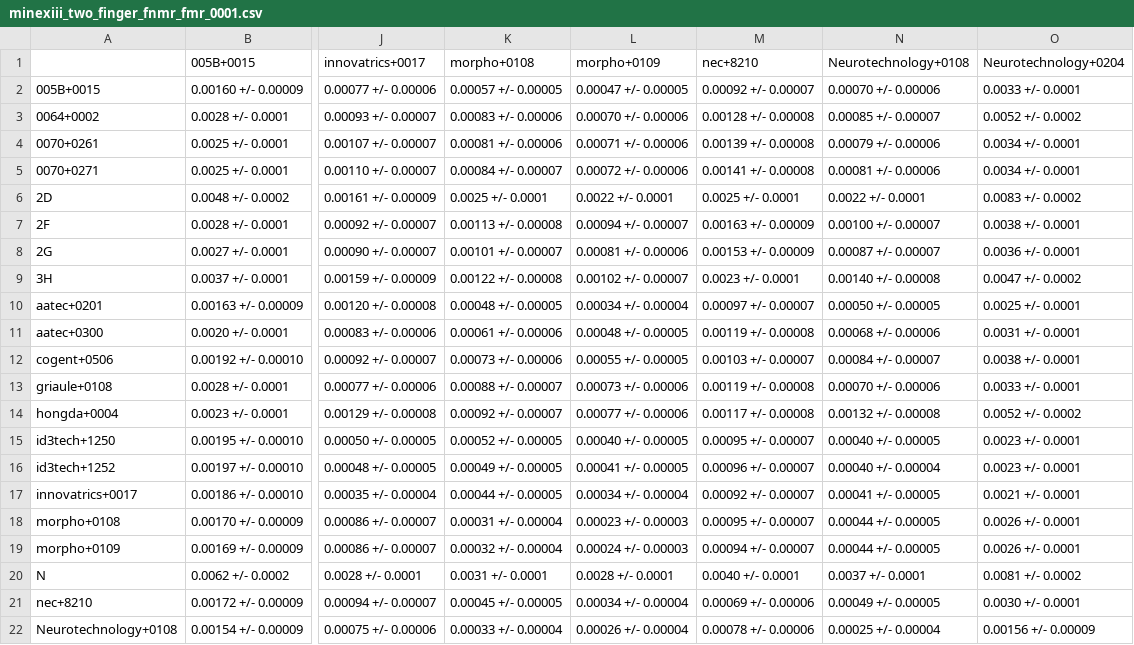
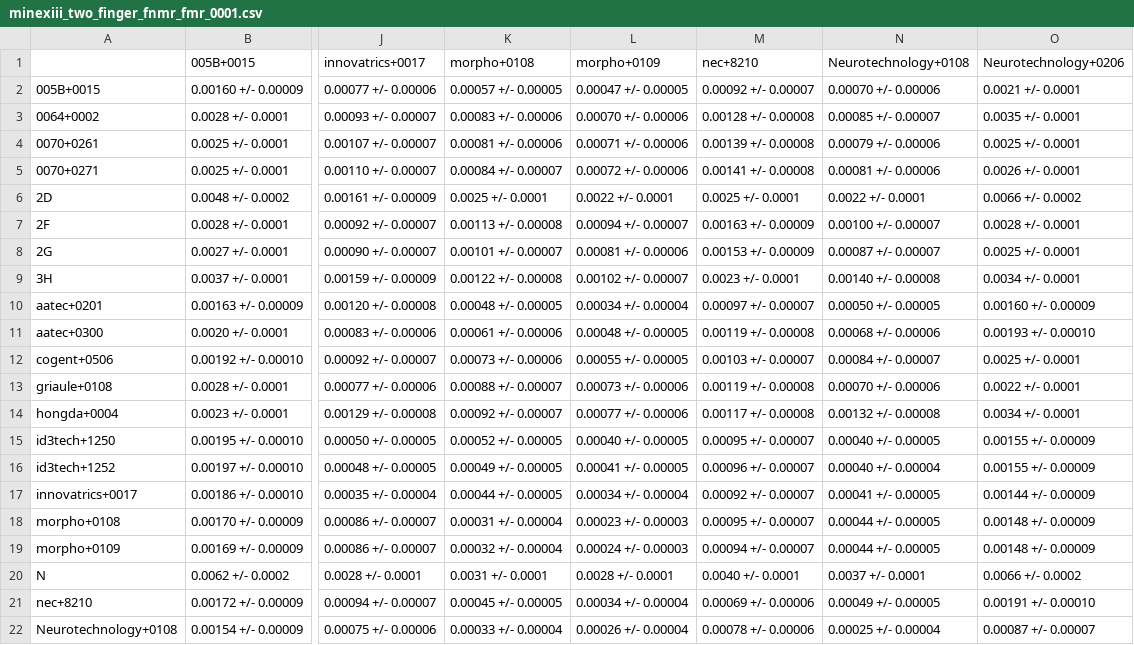
Before and after one commit to usnistgov/minex, a CSV file: results/csvs/minexiii_two_finger_fnmr_fmr_0001.csv, drawn as a sheet; only a part is shown, gaps mark what is left out; the diff covers the shown part only; the diff names each change by its address in the sheet, - before the commit and + after, or states it on an @@ line.

Commit message:
new Participant Neurotechnology+0206
added reports, csv, density and leaderboard information for Neurotechnology+0206

```diff
--- a/results/csvs/minexiii_two_finger_fnmr_fmr_0001.csv
+++ b/results/csvs/minexiii_two_finger_fnmr_fmr_0001.csv
-O1: Neurotechnology+0204
+O1: Neurotechnology+0206
-O2 (Neurotechnology+0206): 0.0033 +/- 0.0001
+O2 (Neurotechnology+0206): 0.0021 +/- 0.0001
-O3 (Neurotechnology+0206): 0.0052 +/- 0.0002
+O3 (Neurotechnology+0206): 0.0035 +/- 0.0001
-O4 (Neurotechnology+0206): 0.0034 +/- 0.0001
+O4 (Neurotechnology+0206): 0.0025 +/- 0.0001
-O5 (Neurotechnology+0206): 0.0034 +/- 0.0001
+O5 (Neurotechnology+0206): 0.0026 +/- 0.0001
-O6 (Neurotechnology+0206): 0.0083 +/- 0.0002
+O6 (Neurotechnology+0206): 0.0066 +/- 0.0002
-O7 (Neurotechnology+0206): 0.0038 +/- 0.0001
+O7 (Neurotechnology+0206): 0.0028 +/- 0.0001
-O8 (Neurotechnology+0206): 0.0036 +/- 0.0001
+O8 (Neurotechnology+0206): 0.0025 +/- 0.0001
-O9 (Neurotechnology+0206): 0.0047 +/- 0.0002
+O9 (Neurotechnology+0206): 0.0034 +/- 0.0001
-O10 (Neurotechnology+0206): 0.0025 +/- 0.0001
+O10 (Neurotechnology+0206): 0.00160 +/- 0.00009
-O11 (Neurotechnology+0206): 0.0031 +/- 0.0001
+O11 (Neurotechnology+0206): 0.00193 +/- 0.00010
-O12 (Neurotechnology+0206): 0.0038 +/- 0.0001
+O12 (Neurotechnology+0206): 0.0025 +/- 0.0001
-O13 (Neurotechnology+0206): 0.0033 +/- 0.0001
+O13 (Neurotechnology+0206): 0.0022 +/- 0.0001
-O14 (Neurotechnology+0206): 0.0052 +/- 0.0002
+O14 (Neurotechnology+0206): 0.0034 +/- 0.0001
-O15:O16 (Neurotechnology+0206): 0.0023 +/- 0.0001
+O15:O16 (Neurotechnology+0206): 0.00155 +/- 0.00009
-O17 (Neurotechnology+0206): 0.0021 +/- 0.0001
+O17 (Neurotechnology+0206): 0.00144 +/- 0.00009
-O18:O19 (Neurotechnology+0206): 0.0026 +/- 0.0001
+O18:O19 (Neurotechnology+0206): 0.00148 +/- 0.00009
-O20 (Neurotechnology+0206): 0.0081 +/- 0.0002
+O20 (Neurotechnology+0206): 0.0066 +/- 0.0002
-O21 (Neurotechnology+0206): 0.0030 +/- 0.0001
+O21 (Neurotechnology+0206): 0.00191 +/- 0.00010
-O22 (Neurotechnology+0206): 0.00156 +/- 0.00009
+O22 (Neurotechnology+0206): 0.00087 +/- 0.00007
```
Also changed, not shown: 15 edited cells elsewhere in this file, results/csvs/minexiii_two_finger_fnmr_fmr_01.csv, 36 other files.
